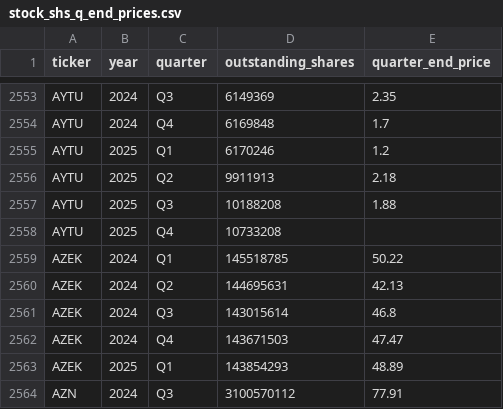
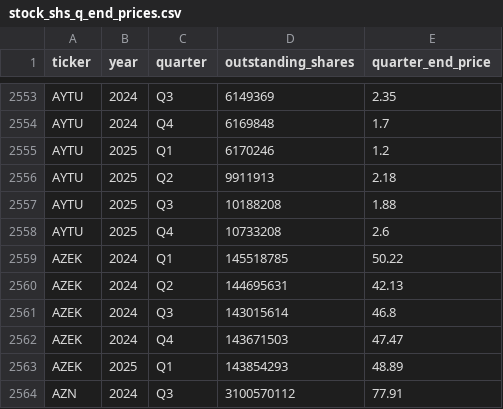
Before and after one commit to andreiCiocirlan/quarterly_holdings, a CSV file: data/sources/stock_shs_q_end_prices.csv, drawn as a sheet; only a part is shown, gaps mark what is left out.

Commit message:
Q4 updates

```diff
--- a/data/sources/stock_shs_q_end_prices.csv
+++ b/data/sources/stock_shs_q_end_prices.csv
@@ -2557,3 +2557,3 @@ AYTU,2025,Q2,9911913,2.18
 AYTU,2025,Q3,10188208,1.88
-AYTU,2025,Q4,10733208,
+AYTU,2025,Q4,10733208,2.6
 AZEK,2024,Q1,145518785,50.22
```
